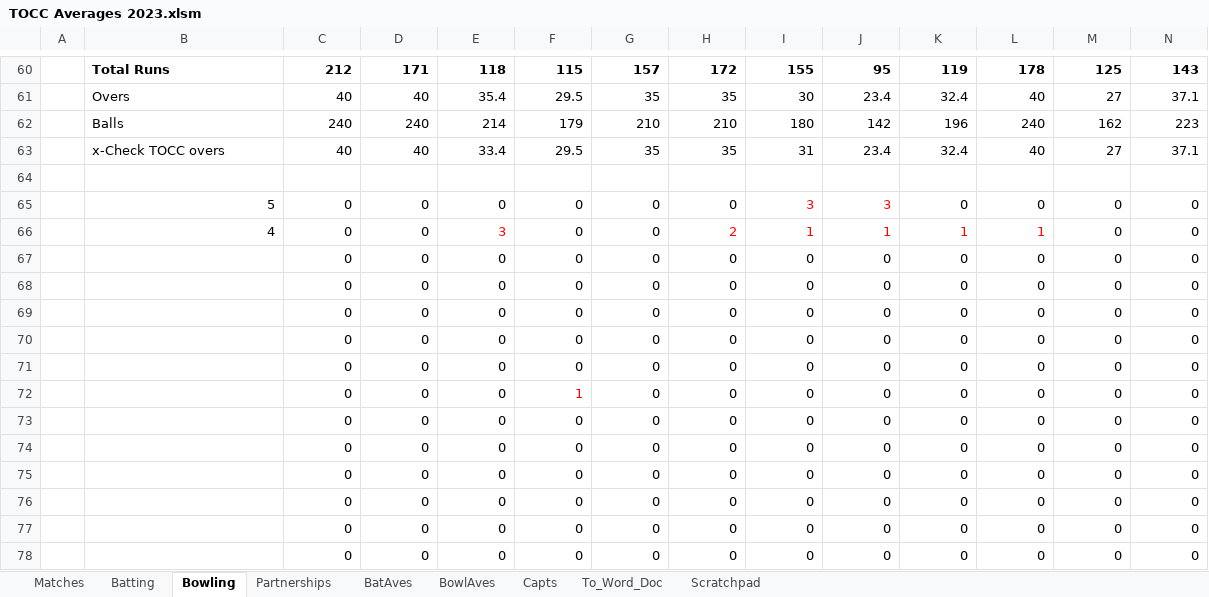
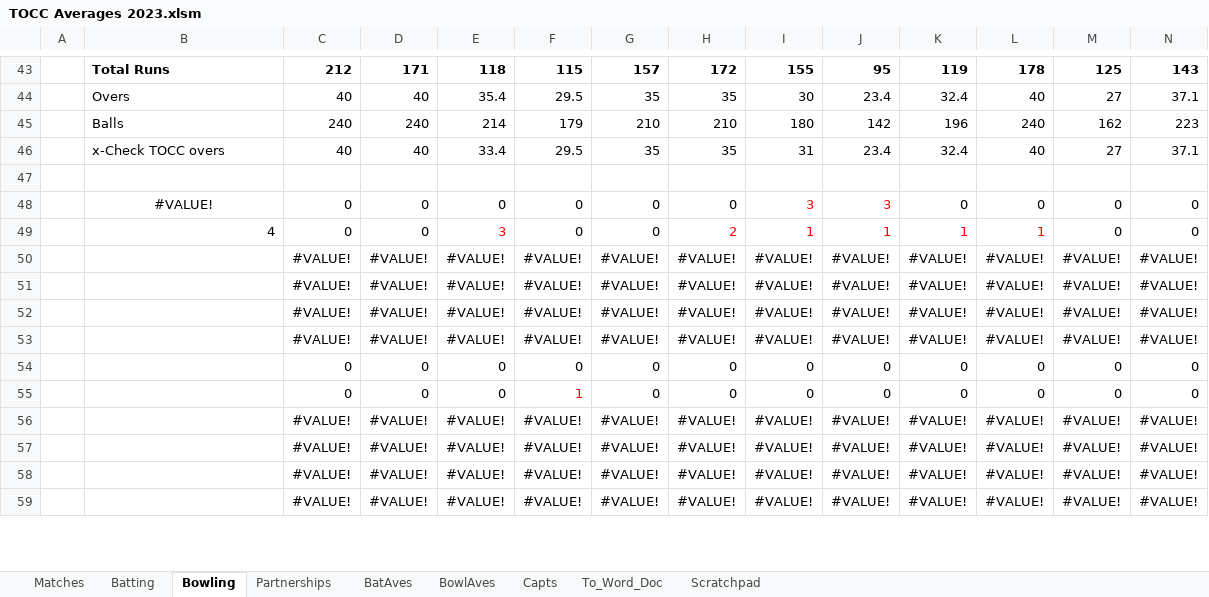
Before and after one commit to mikewoodhouse/stan, an Excel workbook: data/xldata/TOCC Averages 2023.xlsm, sheet Bowling, drawn as a sheet; only a part is shown, gaps mark what is left out; values as stored, in another font and other column widths than the file's, no borders; conditional formats not drawn; removed rows and columns are numbered as before the commit, all else as after; rows hold the shown columns only; the diff covers the shown part only; the diff names each change by its address in the sheet, - before the commit and + after, or states it on an @@ line.

```diff
--- a/data/xldata/TOCC Averages 2023.xlsm (sheet Bowling)
+++ b/data/xldata/TOCC Averages 2023.xlsm (sheet Bowling)
-B48: 5
+B48: #VALUE!
-B48 alignment: right
+B48 alignment: center
-row 67:  |  | 0 | 0 | 0 | 0 | 0 | 0 | 0 | 0 | 0 | 0 | 0 | 0
-row 68:  |  | 0 | 0 | 0 | 0 | 0 | 0 | 0 | 0 | 0 | 0 | 0 | 0
-row 69:  |  | 0 | 0 | 0 | 0 | 0 | 0 | 0 | 0 | 0 | 0 | 0 | 0
-row 70:  |  | 0 | 0 | 0 | 0 | 0 | 0 | 0 | 0 | 0 | 0 | 0 | 0
+row 50:  |  | #VALUE! | #VALUE! | #VALUE! | #VALUE! | #VALUE! | #VALUE! | #VALUE! | #VALUE! | #VALUE! | #VALUE! | #VALUE! | #VALUE!
+row 51:  |  | #VALUE! | #VALUE! | #VALUE! | #VALUE! | #VALUE! | #VALUE! | #VALUE! | #VALUE! | #VALUE! | #VALUE! | #VALUE! | #VALUE!
+row 52:  |  | #VALUE! | #VALUE! | #VALUE! | #VALUE! | #VALUE! | #VALUE! | #VALUE! | #VALUE! | #VALUE! | #VALUE! | #VALUE! | #VALUE!
+row 53:  |  | #VALUE! | #VALUE! | #VALUE! | #VALUE! | #VALUE! | #VALUE! | #VALUE! | #VALUE! | #VALUE! | #VALUE! | #VALUE! | #VALUE!
-row 73:  |  | 0 | 0 | 0 | 0 | 0 | 0 | 0 | 0 | 0 | 0 | 0 | 0
-row 74:  |  | 0 | 0 | 0 | 0 | 0 | 0 | 0 | 0 | 0 | 0 | 0 | 0
-row 75:  |  | 0 | 0 | 0 | 0 | 0 | 0 | 0 | 0 | 0 | 0 | 0 | 0
-row 76:  |  | 0 | 0 | 0 | 0 | 0 | 0 | 0 | 0 | 0 | 0 | 0 | 0
-row 77:  |  | 0 | 0 | 0 | 0 | 0 | 0 | 0 | 0 | 0 | 0 | 0 | 0
-row 78:  |  | 0 | 0 | 0 | 0 | 0 | 0 | 0 | 0 | 0 | 0 | 0 | 0
+row 56:  |  | #VALUE! | #VALUE! | #VALUE! | #VALUE! | #VALUE! | #VALUE! | #VALUE! | #VALUE! | #VALUE! | #VALUE! | #VALUE! | #VALUE!
+row 57:  |  | #VALUE! | #VALUE! | #VALUE! | #VALUE! | #VALUE! | #VALUE! | #VALUE! | #VALUE! | #VALUE! | #VALUE! | #VALUE! | #VALUE!
+row 58:  |  | #VALUE! | #VALUE! | #VALUE! | #VALUE! | #VALUE! | #VALUE! | #VALUE! | #VALUE! | #VALUE! | #VALUE! | #VALUE! | #VALUE!
+row 59:  |  | #VALUE! | #VALUE! | #VALUE! | #VALUE! | #VALUE! | #VALUE! | #VALUE! | #VALUE! | #VALUE! | #VALUE! | #VALUE! | #VALUE!
```
Also changed, not shown: 5 added rows, 20 removed rows and 19 edited cells elsewhere in this sheet, sheet Batting, sheet BatAves, sheet BowlAves, formulas that keep their value, hidden cells, charts or pictures.
